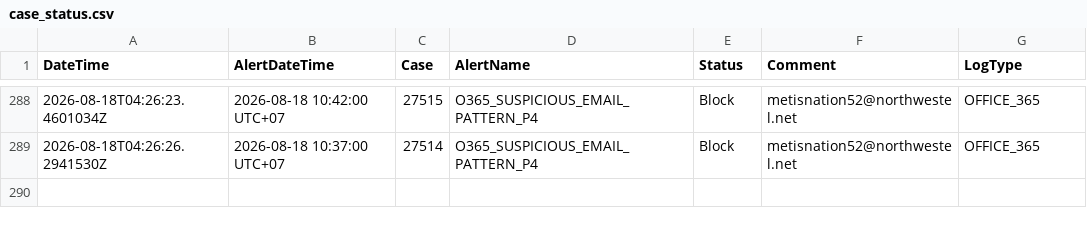
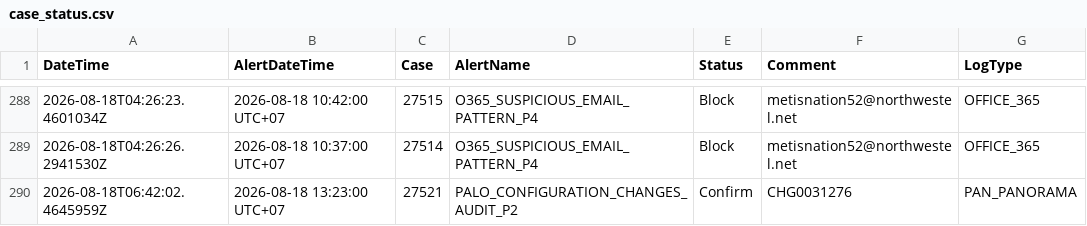
Before and after one commit to BGRIMM-GitHub/cybersec-ioc, a CSV file: case_status.csv, drawn as a sheet; only a part is shown, gaps mark what is left out; the diff names each change by its address in the sheet, - before the commit and + after, or states it on an @@ line.

Commit message:
Case 27521 update status

```diff
--- a/case_status.csv
+++ b/case_status.csv
+row 290: 2026-08-18T06:42:02.4645959Z | 2026-08-18 13:23:00 UTC+07 | 27521 | PALO_CONFIGURATION_CHANGES_AUDIT_P2 | Confirm | CHG0031276 | PAN_PANORAMA
```
